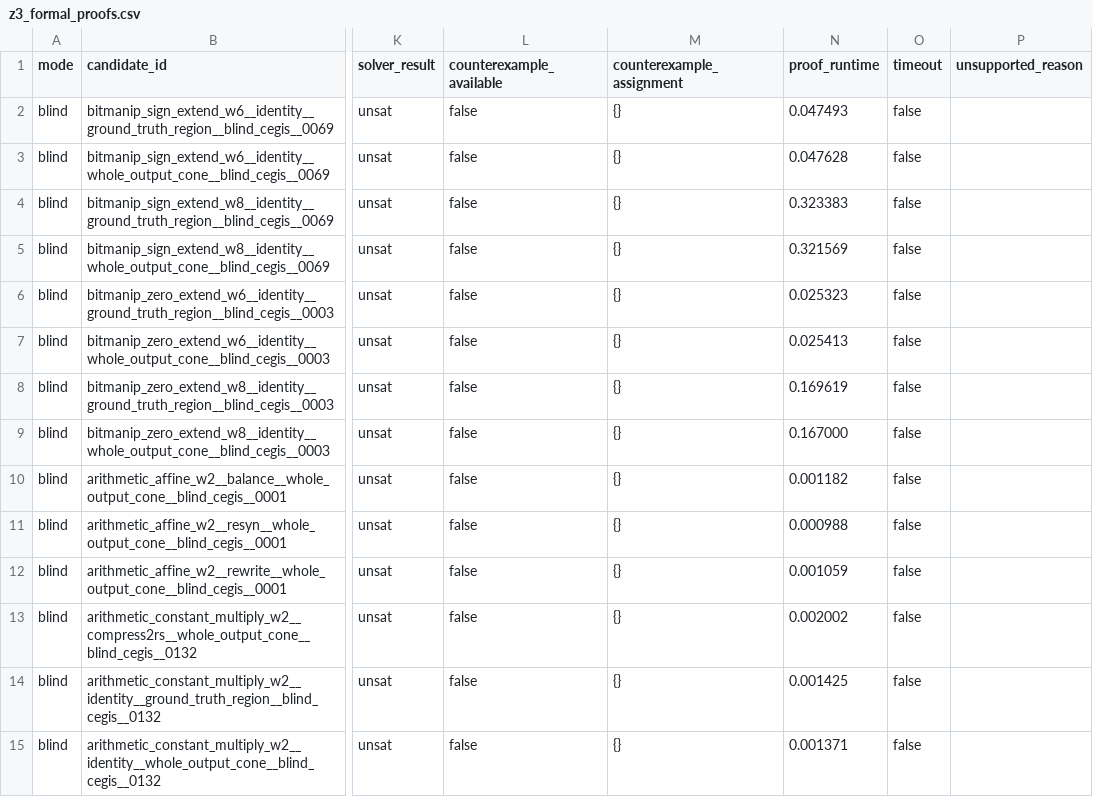
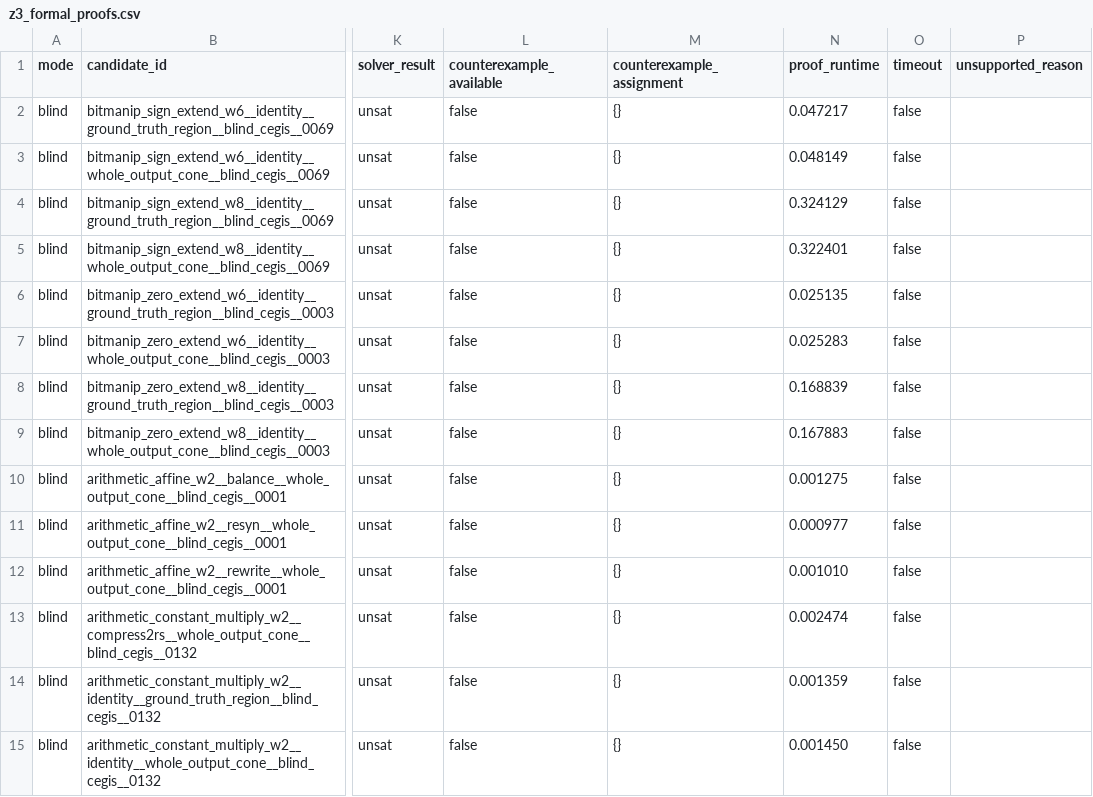
Before and after one commit to stefi19/aig_optimization_experiments, a CSV file: results/blind_semantic_cegis/z3_formal_proofs.csv, drawn as a sheet; only a part is shown, gaps mark what is left out; the diff covers the shown part only; the diff names each change by its address in the sheet, - before the commit and + after, or states it on an @@ line.

```diff
--- a/results/blind_semantic_cegis/z3_formal_proofs.csv
+++ b/results/blind_semantic_cegis/z3_formal_proofs.csv
-N2 (proof_runtime): 0.047493
+N2 (proof_runtime): 0.047217
-N3 (proof_runtime): 0.047628
+N3 (proof_runtime): 0.048149
-N4 (proof_runtime): 0.323383
+N4 (proof_runtime): 0.324129
-N5 (proof_runtime): 0.321569
+N5 (proof_runtime): 0.322401
-N6 (proof_runtime): 0.025323
+N6 (proof_runtime): 0.025135
-N7 (proof_runtime): 0.025413
+N7 (proof_runtime): 0.025283
-N8 (proof_runtime): 0.169619
+N8 (proof_runtime): 0.168839
-N9 (proof_runtime): 0.167000
+N9 (proof_runtime): 0.167883
-N10 (proof_runtime): 0.001182
+N10 (proof_runtime): 0.001275
-N11 (proof_runtime): 0.000988
+N11 (proof_runtime): 0.000977
-N12 (proof_runtime): 0.001059
+N12 (proof_runtime): 0.001010
-N13 (proof_runtime): 0.002002
+N13 (proof_runtime): 0.002474
-N14 (proof_runtime): 0.001425
+N14 (proof_runtime): 0.001359
-N15 (proof_runtime): 0.001371
+N15 (proof_runtime): 0.001450
```
Also changed, not shown: 31 edited cells elsewhere in this file, results/blind_semantic_cegis/cegis_iterations.csv, results/blind_semantic_cegis/formal_proofs.csv, 6 other files.
